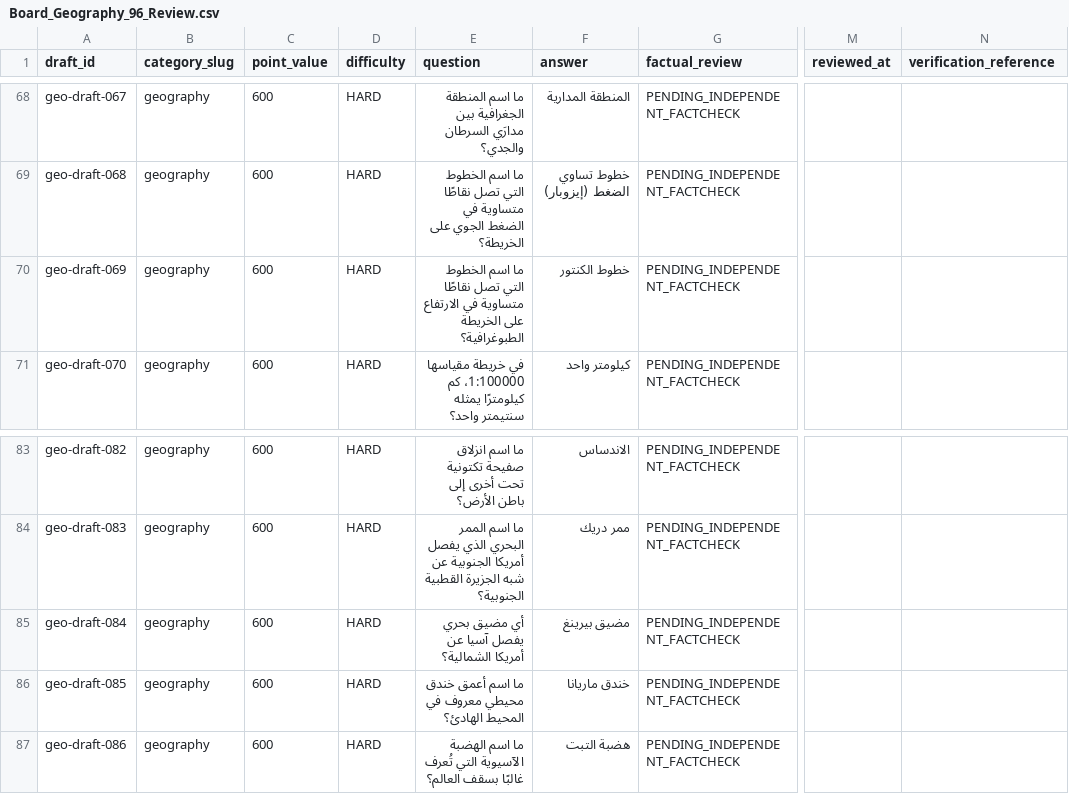
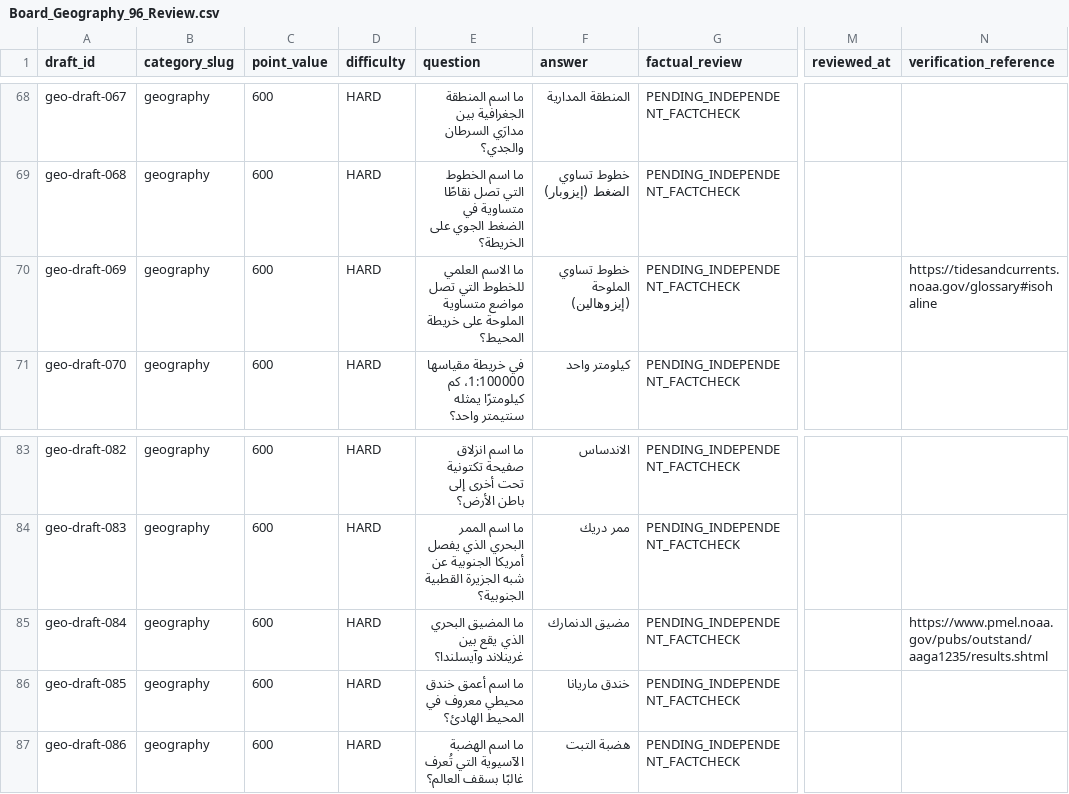
Before and after one commit to 7assan-0/quddam, a CSV file: qalba-platform/content-review/2026-10-18/Board_Geography_96_Review.csv, drawn as a sheet; only a part is shown, gaps mark what is left out; the diff names each change by its address in the sheet, - before the commit and + after, or states it on an @@ line.

```diff
--- a/qalba-platform/content-review/2026-10-18/Board_Geography_96_Review.csv
+++ b/qalba-platform/content-review/2026-10-18/Board_Geography_96_Review.csv
-E70 (question): ما اسم الخطوط التي تصل نقاطًا متساوية في الارتفاع على الخريطة الطبوغرافية؟
+E70 (question): ما الاسم العلمي للخطوط التي تصل مواضع متساوية الملوحة على خريطة المحيط؟
-F70 (answer): خطوط الكنتور
+F70 (answer): خطوط تساوي الملوحة (إيزوهالين)
-N70 (verification_reference): (empty)
+N70 (verification_reference): https://tidesandcurrents.noaa.gov/glossary#isohaline
-E85 (question): أي مضيق بحري يفصل آسيا عن أمريكا الشمالية؟
+E85 (question): ما المضيق البحري الذي يقع بين غرينلاند وآيسلندا؟
-F85 (answer): مضيق بيرينغ
+F85 (answer): مضيق الدنمارك
-N85 (verification_reference): (empty)
+N85 (verification_reference): https://www.pmel.noaa.gov/pubs/outstand/aaga1235/results.shtml
```
Also changed, not shown: qalba-platform/content-review/2026-10-18/Board_Knowledge_7x96_Review.csv, 57 other files.
